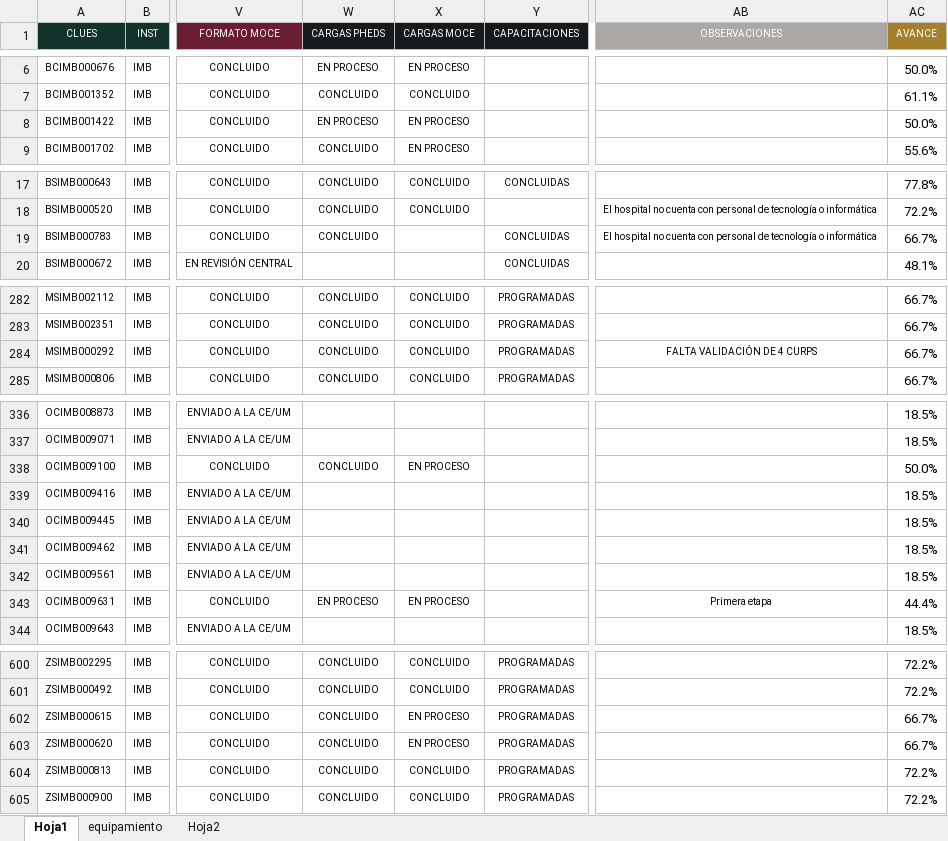
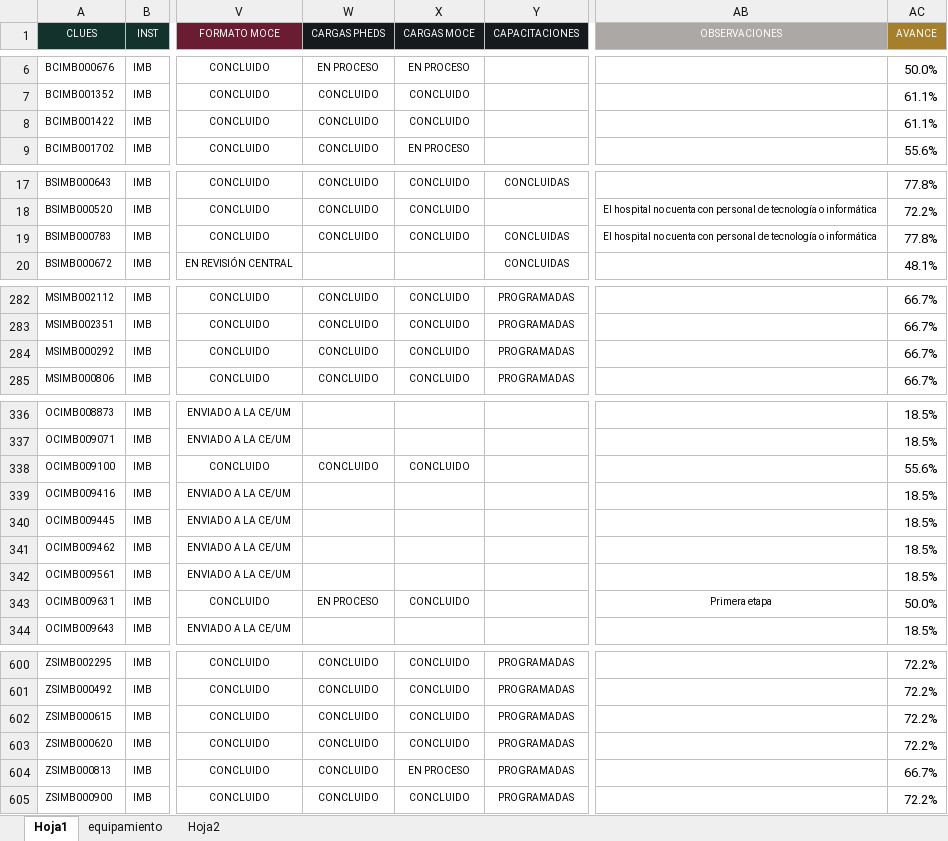
Before and after one commit to DanielJimenezA/implementacion_eds_imb, an Excel workbook: excel/unidades.xlsx, sheet Hoja1, drawn as a sheet; only a part is shown, gaps mark what is left out; values as stored, in another font and other column widths than the file's, no borders; conditional formats not drawn; the diff covers the shown part only; the diff names each change by its address in the sheet, - before the commit and + after, or states it on an @@ line.

```diff
--- a/excel/unidades.xlsx (sheet Hoja1)
+++ b/excel/unidades.xlsx (sheet Hoja1)
-W8 (CARGAS PHEDS): EN PROCESO
+W8 (CARGAS PHEDS): CONCLUIDO
-X8 (CARGAS MOCE): EN PROCESO
+X8 (CARGAS MOCE): CONCLUIDO
-AC8 (AVANCE): 50.0%
+AC8 (AVANCE): 61.1%
-X19 (CARGAS MOCE): (empty)
+X19 (CARGAS MOCE): CONCLUIDO
-AC19 (AVANCE): 66.7%
+AC19 (AVANCE): 77.8%
-AB284 (OBSERVACIONES): FALTA VALIDACIÓN DE 4 CURPS
+AB284 (OBSERVACIONES): (empty)
-X338 (CARGAS MOCE): EN PROCESO
+X338 (CARGAS MOCE): CONCLUIDO
-AC338 (AVANCE): 50.0%
+AC338 (AVANCE): 55.6%
-X343 (CARGAS MOCE): EN PROCESO
+X343 (CARGAS MOCE): CONCLUIDO
-AC343 (AVANCE): 44.4%
+AC343 (AVANCE): 50.0%
-X602:X603 (CARGAS MOCE): EN PROCESO
+X602:X603 (CARGAS MOCE): CONCLUIDO
-AC602:AC603 (AVANCE): 66.7%
+AC602:AC603 (AVANCE): 72.2%
-X604 (CARGAS MOCE): CONCLUIDO
+X604 (CARGAS MOCE): EN PROCESO
-AC604 (AVANCE): 72.2%
+AC604 (AVANCE): 66.7%
```
Also changed, not shown: 1 added row, 1 removed row and 19 edited cells elsewhere in this sheet, 2 other files.
